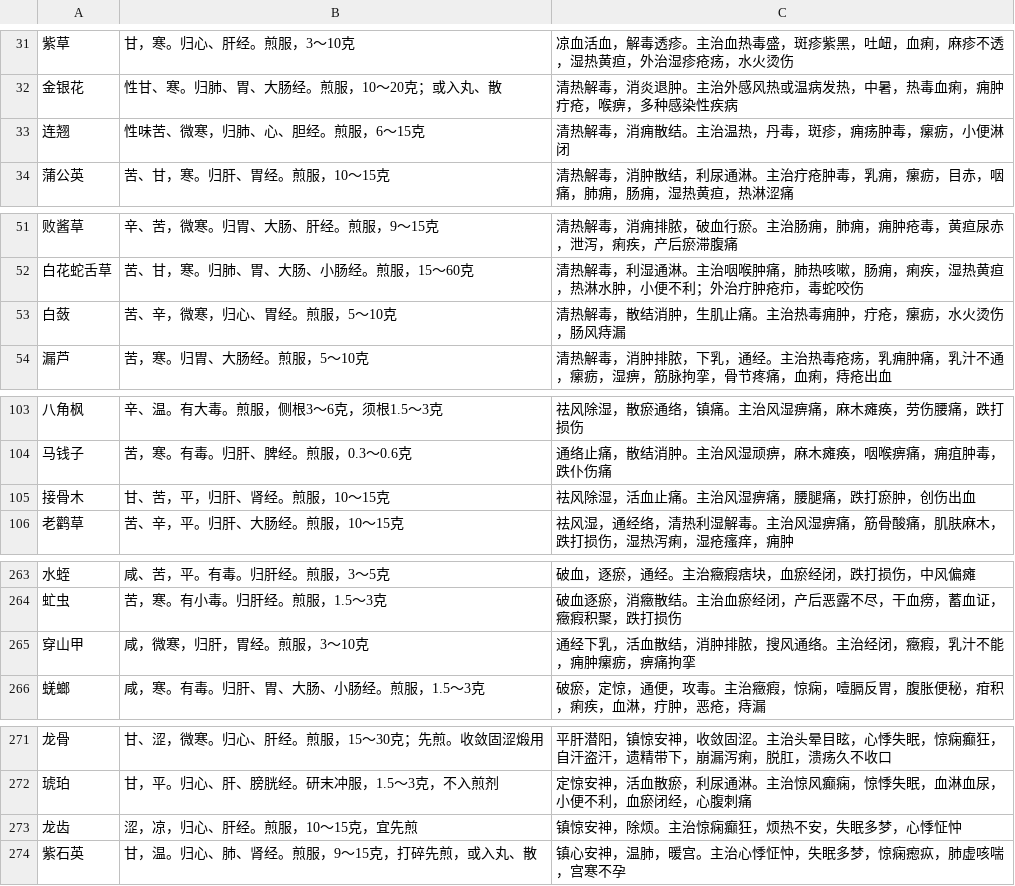
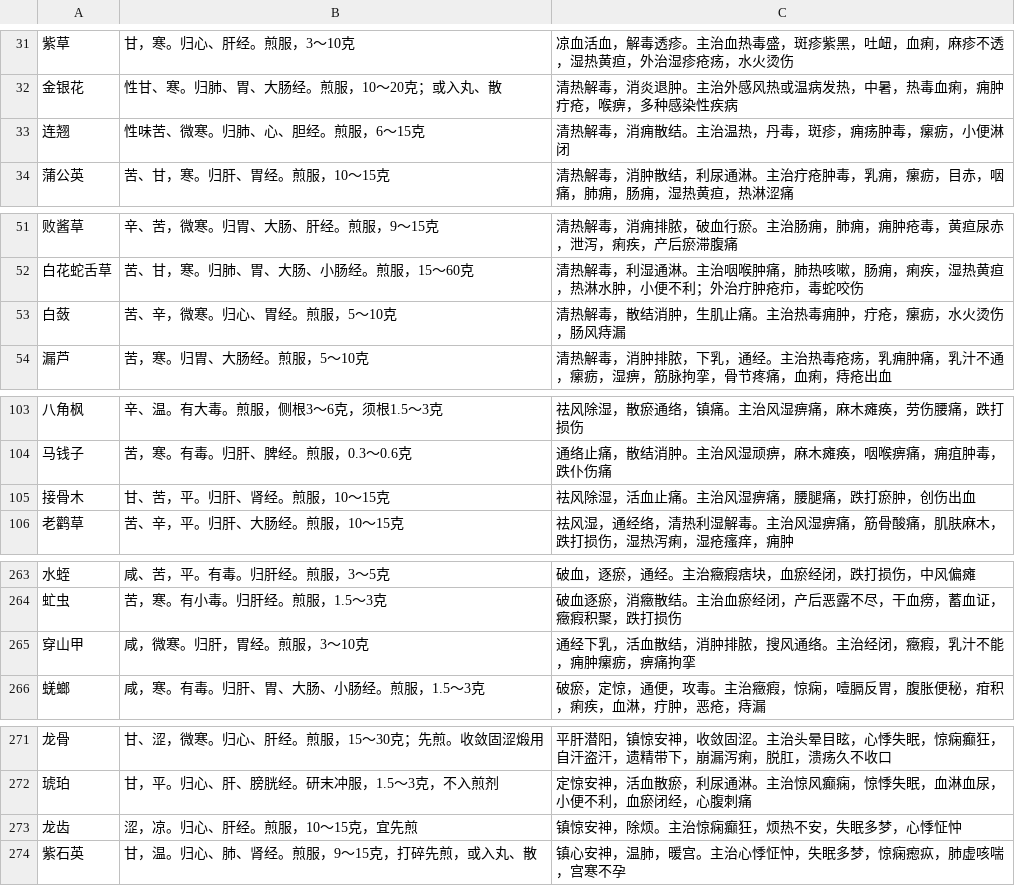
Before and after one commit to MarsPain/Chinese_Medicine, a CSV file: feature_engineering/data_init.csv, drawn as a sheet; only a part is shown, gaps mark what is left out; the diff names each change by its address in the sheet, - before the commit and + after, or states it on an @@ line.

```diff
--- a/feature_engineering/data_init.csv
+++ b/feature_engineering/data_init.csv
-B33: 性味苦、微寒，归肺、心、胆经。煎服，6～15克
+B33: 性味苦、微寒。归肺、心、胆经。煎服，6～15克
-B53: 苦、辛，微寒，归心、胃经。煎服，5～10克
+B53: 苦、辛，微寒。归心、胃经。煎服，5～10克
-B105: 甘、苦，平，归肝、肾经。煎服，10～15克
+B105: 甘、苦，平。归肝、肾经。煎服，10～15克
-B265: 咸，微寒，归肝，胃经。煎服，3～10克
+B265: 咸，微寒。归肝，胃经。煎服，3～10克
-B273: 涩，凉，归心、肝经。煎服，10～15克，宜先煎
+B273: 涩，凉。归心、肝经。煎服，10～15克，宜先煎
```
Also changed, not shown: feature_engineering/data_treat.csv, 3 other files.
